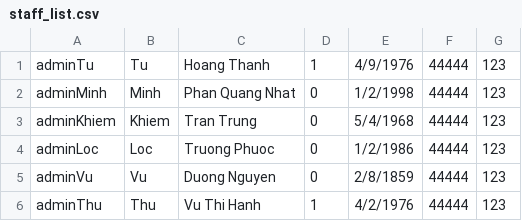
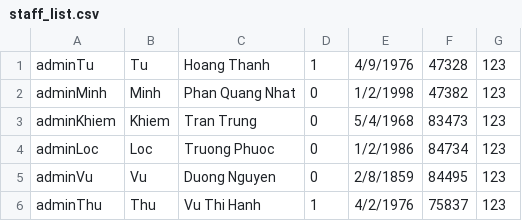
Before and after one commit to LeeHoang2710/Project_CS162-Group_5-23TT1, a CSV file: database/staff_list.csv, drawn as a sheet.

```diff
--- a/database/staff_list.csv
+++ b/database/staff_list.csv
@@ -1,6 +1,6 @@
-adminTu,Tu,Hoang Thanh,1,4/9/1976,44444,123
-adminMinh,Minh,Phan Quang Nhat,0,1/2/1998,44444,123
-adminKhiem,Khiem,Tran Trung,0,5/4/1968,44444,123
-adminLoc,Loc,Truong Phuoc,0,1/2/1986,44444,123
-adminVu,Vu,Duong Nguyen,0,2/8/1859,44444,123
-adminThu,Thu,Vu Thi Hanh,1,4/2/1976,44444,123
+adminTu,Tu,Hoang Thanh,1,4/9/1976,47328,123
+adminMinh,Minh,Phan Quang Nhat,0,1/2/1998,47382,123
+adminKhiem,Khiem,Tran Trung,0,5/4/1968,83473,123
+adminLoc,Loc,Truong Phuoc,0,1/2/1986,84734,123
+adminVu,Vu,Duong Nguyen,0,2/8/1859,84495,123
+adminThu,Thu,Vu Thi Hanh,1,4/2/1976,75837,123
```
Also changed, not shown: 9 other files.
